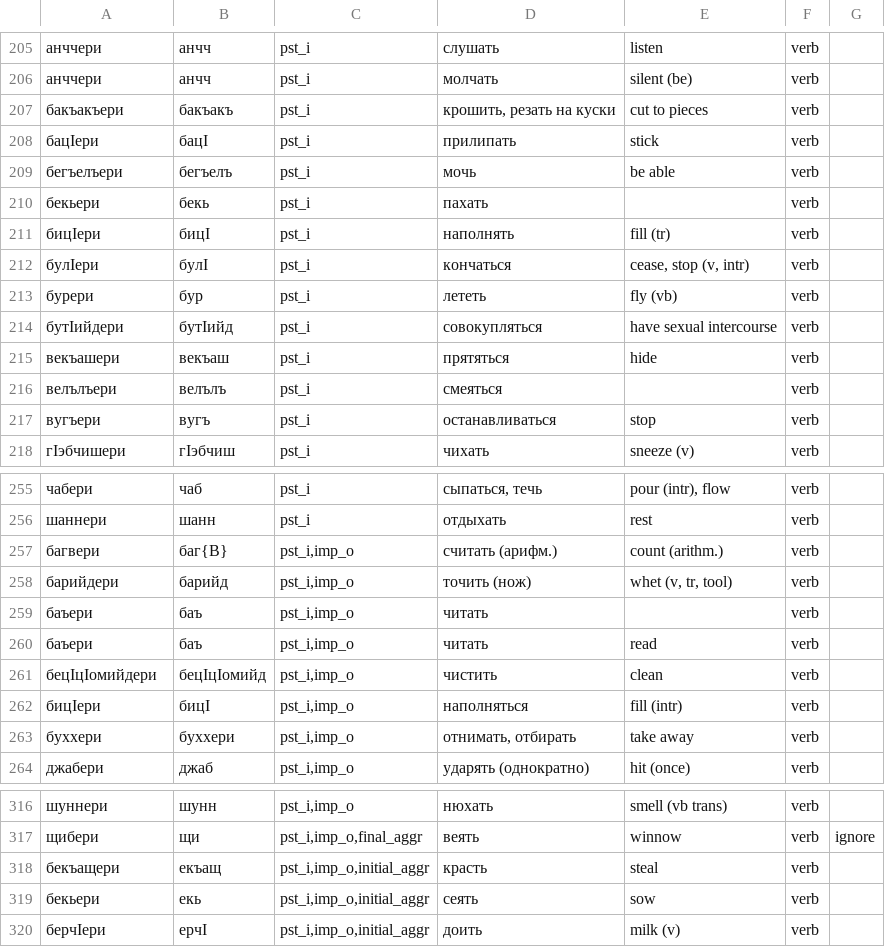
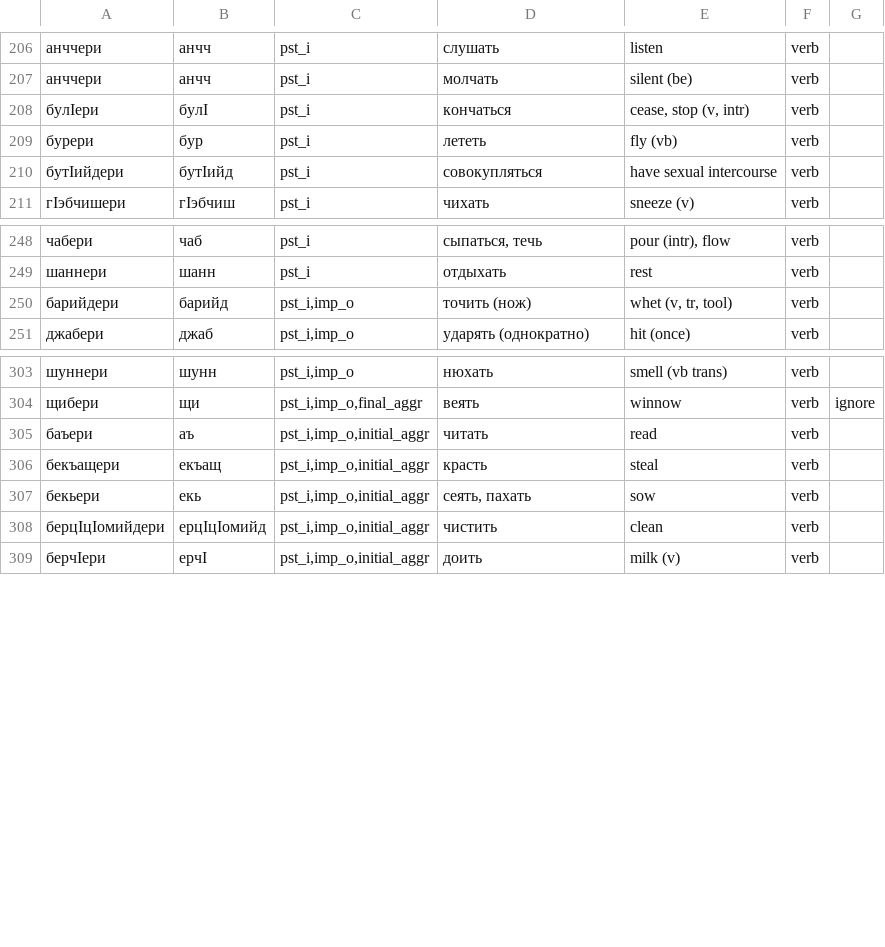
Before and after one commit to agricolamz/zilo_transducer, a CSV file: dictionary.csv, drawn as a sheet; only a part is shown, gaps mark what is left out; removed rows and columns are numbered as before the commit, all else as after; the diff covers the shown part only; the diff names each change by its address in the sheet, - before the commit and + after, or states it on an @@ line.

```diff
--- a/dictionary.csv
+++ b/dictionary.csv
-row 207: бакъакъери | бакъакъ | pst_i | крошить, резать на куски | cut to pieces | verb
-row 208: бацIери | бацI | pst_i | прилипать | stick | verb
-row 209: бегъелъери | бегъелъ | pst_i | мочь | be able | verb
-row 210: бекьери | бекь | pst_i | пахать |  | verb
-row 211: бицIери | бицI | pst_i | наполнять | fill (tr) | verb
-row 215: векъашери | векъаш | pst_i | прятяться | hide | verb
-row 216: велълъери | велълъ | pst_i | смеяться |  | verb
-row 217: вугъери | вугъ | pst_i | останавливаться | stop | verb
-row 257: багвери | баг{В} | pst_i,imp_o | считать (арифм.) | count (arithm.) | verb
-row 259: баъери | баъ | pst_i,imp_o | читать |  | verb
-row 260: баъери | баъ | pst_i,imp_o | читать | read | verb
-row 261: бецIцIомийдери | бецIцIомийд | pst_i,imp_o | чистить | clean | verb
-row 262: бицIери | бицI | pst_i,imp_o | наполняться | fill (intr) | verb
-row 263: буххери | буххери | pst_i,imp_o | отнимать, отбирать | take away | verb
+row 305: баъери | аъ | pst_i,imp_o,initial_aggr | читать | read | verb
-D307: сеять
+D307: сеять, пахать
+row 308: берцIцIомийдери | ерцIцIомийд | pst_i,imp_o,initial_aggr | чистить | clean | verb
```
Also changed, not shown: 8 added rows, 4 removed rows and 15 edited cells elsewhere in this file, 3 other files.
